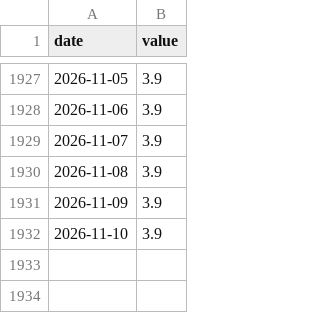
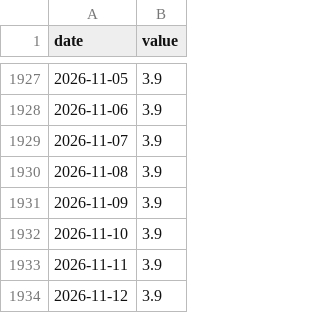
Before and after one commit to cool1990/Invest_Dashboard_V2, a CSV file: data/raw/fred/IORB.csv, drawn as a sheet; only a part is shown, gaps mark what is left out; the diff names each change by its address in the sheet, - before the commit and + after, or states it on an @@ line.

```diff
--- a/data/raw/fred/IORB.csv
+++ b/data/raw/fred/IORB.csv
+row 1933: 2026-11-11 | 3.9
+row 1934: 2026-11-12 | 3.9
```
Also changed, not shown: data/macro/nowcast.csv, data/raw/fred/MEDCPIM158SFRBCLE.csv, 27 other files.
